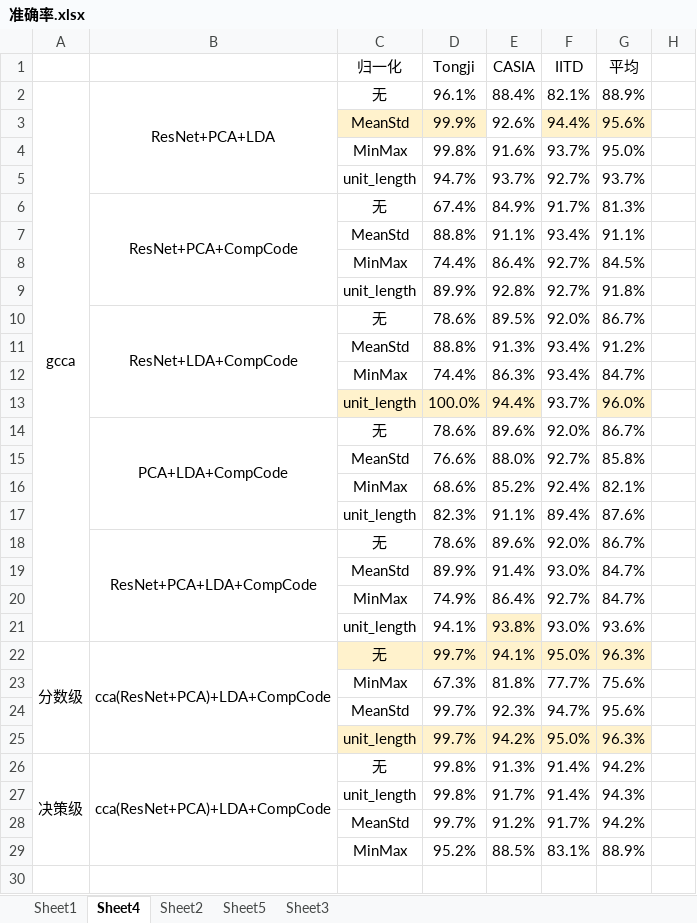
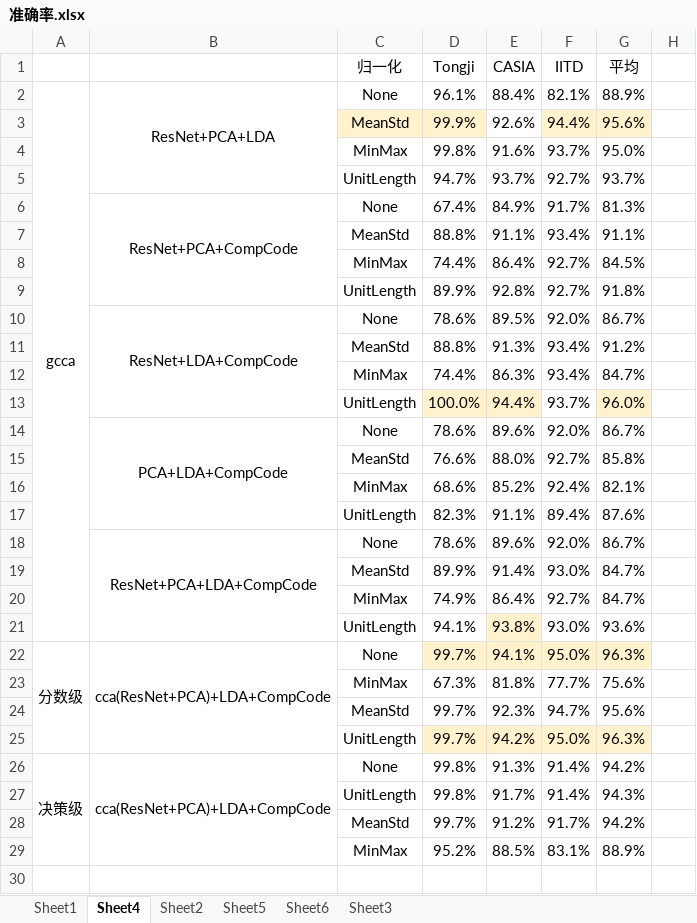
Before and after one commit to yunniw2001/graduation_code, an Excel workbook: 准确率.xlsx, sheet Sheet4, drawn as a sheet; only a part is shown; values as stored, in another font and other column widths than the file's, no borders; charts and pictures and conditional formats not drawn; the diff covers the shown part only; the diff names each change by its address in the sheet, - before the commit and + after, or states it on an @@ line.

```diff
--- a/准确率.xlsx (sheet Sheet4)
+++ b/准确率.xlsx (sheet Sheet4)
+sheet tab: Sheet6
-C2 (归一化): 无
+C2 (归一化): None
-C5 (归一化): unit_length
+C5 (归一化): UnitLength
-C6 (归一化): 无
+C6 (归一化): None
-C9 (归一化): unit_length
+C9 (归一化): UnitLength
-C10 (归一化): 无
+C10 (归一化): None
-C13 (归一化): unit_length
+C13 (归一化): UnitLength
-C13 fill: #FFF2CC
+C13 fill: none
-C14 (归一化): 无
+C14 (归一化): None
-C17 (归一化): unit_length
+C17 (归一化): UnitLength
-C18 (归一化): 无
+C18 (归一化): None
-C21 (归一化): unit_length
+C21 (归一化): UnitLength
-C22 (归一化): 无
+C22 (归一化): None
-C22 fill: #FFF2CC
+C22 fill: none
-C25 (归一化): unit_length
+C25 (归一化): UnitLength
-C25 fill: #FFF2CC
+C25 fill: none
-C26 (归一化): 无
+C26 (归一化): None
-C27 (归一化): unit_length
+C27 (归一化): UnitLength
```
Also changed, not shown: 8 added rows, 12 removed rows, 50 edited cells and merged cells elsewhere in this sheet, sheet Sheet5, sheet Sheet1, formulas that keep their value, charts or pictures, 13 other files.
